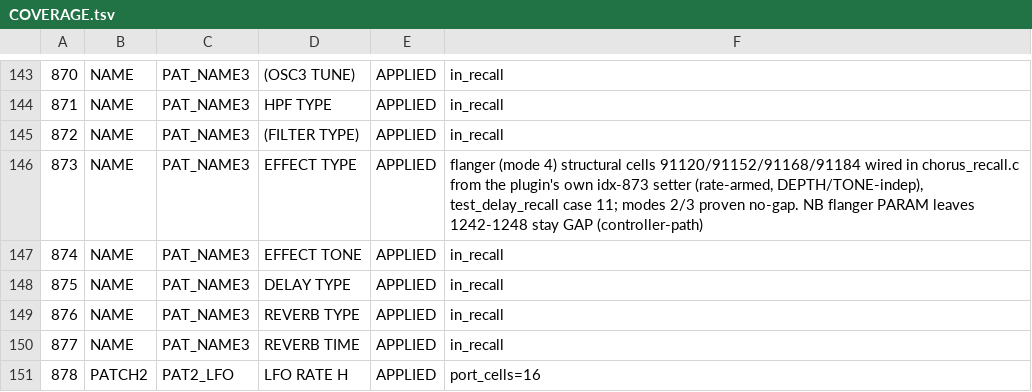
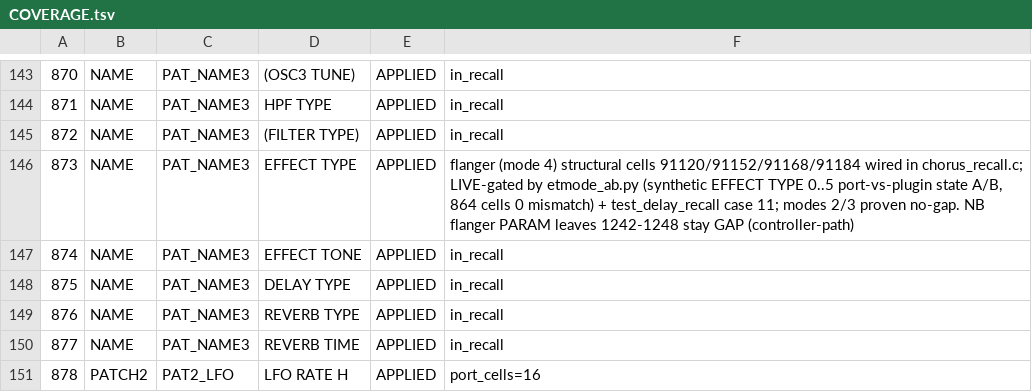
Before and after one commit to SunbrightMedia/jn60c99, a TSV file: COVERAGE.tsv, drawn as a sheet; only a part is shown, gaps mark what is left out; the diff names each change by its address in the sheet, - before the commit and + after, or states it on an @@ line.

```diff
--- a/COVERAGE.tsv
+++ b/COVERAGE.tsv
-F146: …wired in chorus_recall.c from the plugin's own idx-873 setter (rate-armed, DEPTH/TONE-indep), test_delay_recall case…
+F146: …wired in chorus_recall.c; LIVE-gated by etmode_ab.py (synthetic EFFECT TYPE 0..5 port-vs-plugin state A/B, 864 cells 0 mismatch) + test_delay_recall case…
```
Also changed, not shown: PROVENANCE.tsv, 3 other files.
